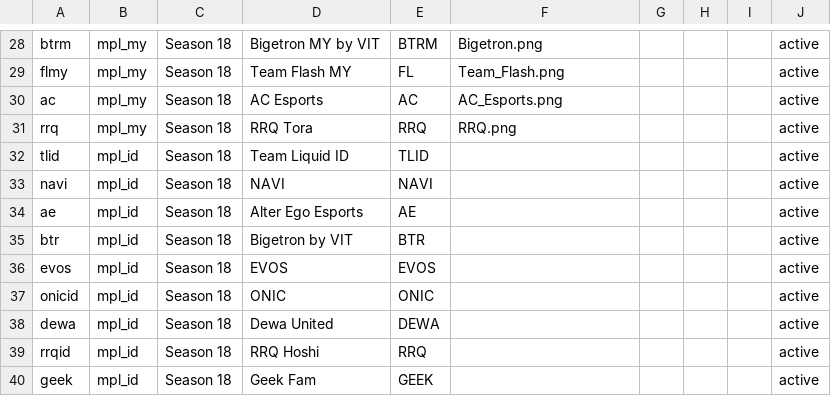
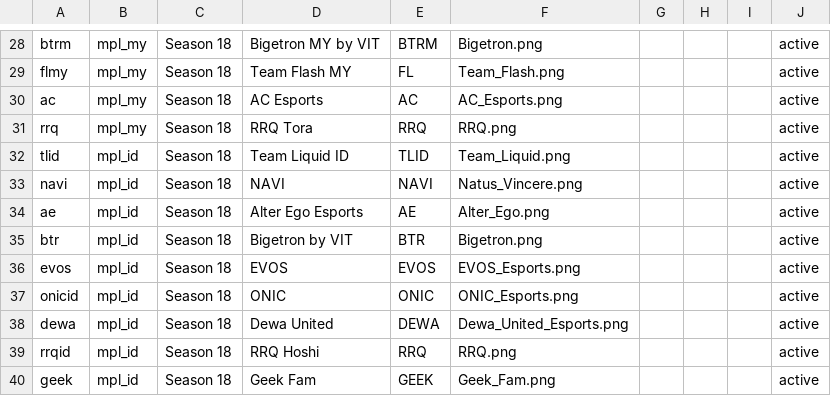
Before and after one commit to PainQisGod/jongrai, a CSV file: data/pro-teams.csv, drawn as a sheet; only a part is shown, gaps mark what is left out.

Commit message:
MPL ID Season 18: league, teams, logos, results, standings, drafts

```diff
--- a/data/pro-teams.csv
+++ b/data/pro-teams.csv
@@ -31,10 +31,10 @@ ac,mpl_my,Season 18,AC Esports,AC,AC_Esports.png,,,,active
 rrq,mpl_my,Season 18,RRQ Tora,RRQ,RRQ.png,,,,active
-tlid,mpl_id,Season 18,Team Liquid ID,TLID,,,,,active
-navi,mpl_id,Season 18,NAVI,NAVI,,,,,active
-ae,mpl_id,Season 18,Alter Ego Esports,AE,,,,,active
-btr,mpl_id,Season 18,Bigetron by VIT,BTR,,,,,active
-evos,mpl_id,Season 18,EVOS,EVOS,,,,,active
-onicid,mpl_id,Season 18,ONIC,ONIC,,,,,active
-dewa,mpl_id,Season 18,Dewa United,DEWA,,,,,active
-rrqid,mpl_id,Season 18,RRQ Hoshi,RRQ,,,,,active
-geek,mpl_id,Season 18,Geek Fam,GEEK,,,,,active
+tlid,mpl_id,Season 18,Team Liquid ID,TLID,Team_Liquid.png,,,,active
+navi,mpl_id,Season 18,NAVI,NAVI,Natus_Vincere.png,,,,active
+ae,mpl_id,Season 18,Alter Ego Esports,AE,Alter_Ego.png,,,,active
+btr,mpl_id,Season 18,Bigetron by VIT,BTR,Bigetron.png,,,,active
+evos,mpl_id,Season 18,EVOS,EVOS,EVOS_Esports.png,,,,active
+onicid,mpl_id,Season 18,ONIC,ONIC,ONIC_Esports.png,,,,active
+dewa,mpl_id,Season 18,Dewa United,DEWA,Dewa_United_Esports.png,,,,active
+rrqid,mpl_id,Season 18,RRQ Hoshi,RRQ,RRQ.png,,,,active
+geek,mpl_id,Season 18,Geek Fam,GEEK,Geek_Fam.png,,,,active
```
Also changed, not shown: 6 other files.
